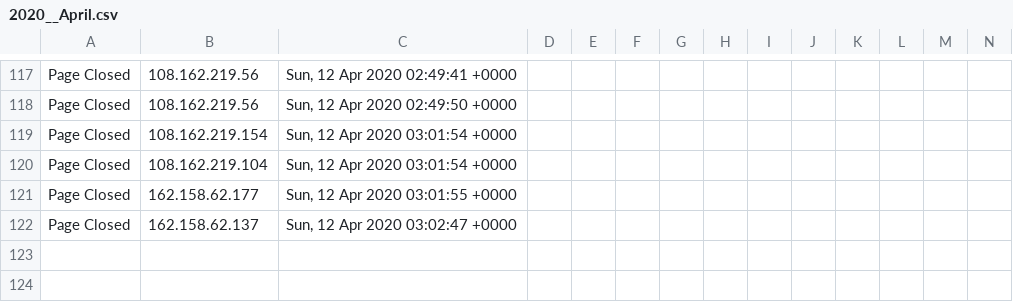
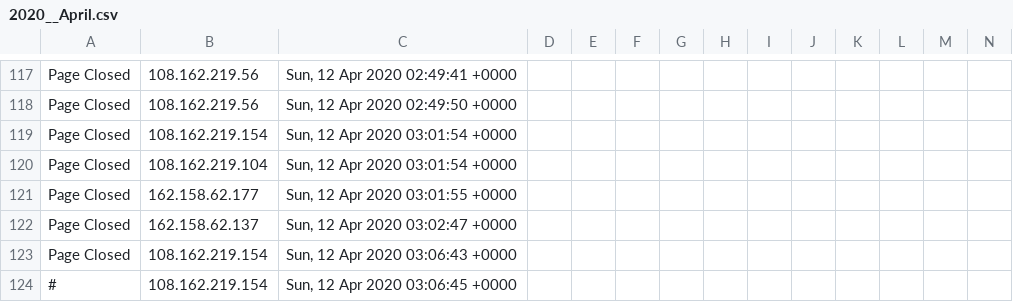
Before and after one commit to runacode/kelleylawfirms.com, a CSV file: logs/2020__April.csv, drawn as a sheet; only a part is shown, gaps mark what is left out; rows hold the shown columns only; the diff names each change by its address in the sheet, - before the commit and + after, or states it on an @@ line.

```diff
--- a/logs/2020__April.csv
+++ b/logs/2020__April.csv
+row 123: Page Closed | 108.162.219.154 | Sun, 12 Apr 2020 03:06:43 +0000
+row 124: # | 108.162.219.154 | Sun, 12 Apr 2020 03:06:45 +0000
```
Also changed, not shown: 1 other file.
